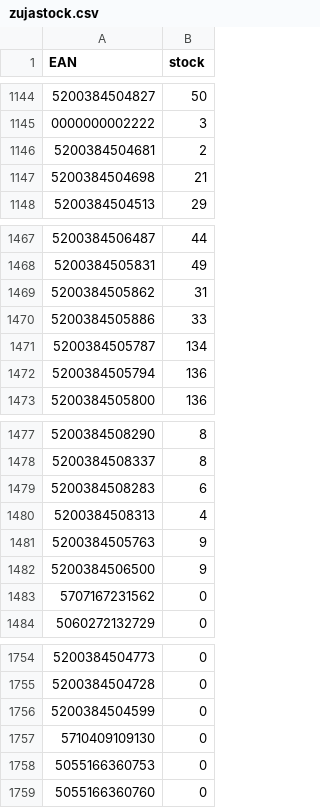
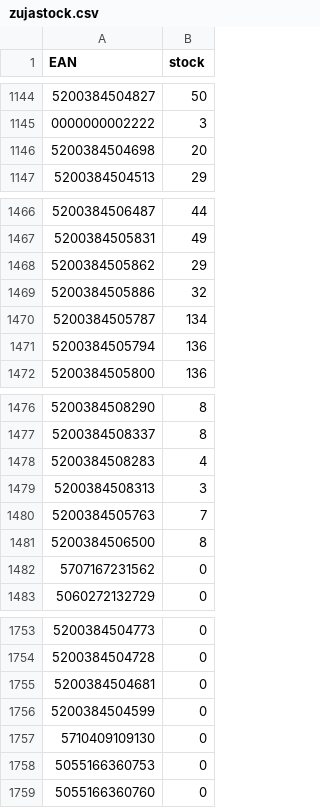
Before and after one commit to mbtylla/pigu, a CSV file: zujastock.csv, drawn as a sheet; only a part is shown, gaps mark what is left out; removed rows and columns are numbered as before the commit, all else as after; the diff names each change by its address in the sheet, - before the commit and + after, or states it on an @@ line.

```diff
--- a/zujastock.csv
+++ b/zujastock.csv
-row 1146: 5200384504681 | 2
-B1146 (stock): 21
+B1146 (stock): 20
-B1468 (stock): 31
+B1468 (stock): 29
-B1469 (stock): 33
+B1469 (stock): 32
-B1478 (stock): 6
+B1478 (stock): 4
-B1479 (stock): 4
+B1479 (stock): 3
-B1480 (stock): 9
+B1480 (stock): 7
-B1481 (stock): 9
+B1481 (stock): 8
+row 1755: 5200384504681 | 0
```
Also changed, not shown: 1 other file.
